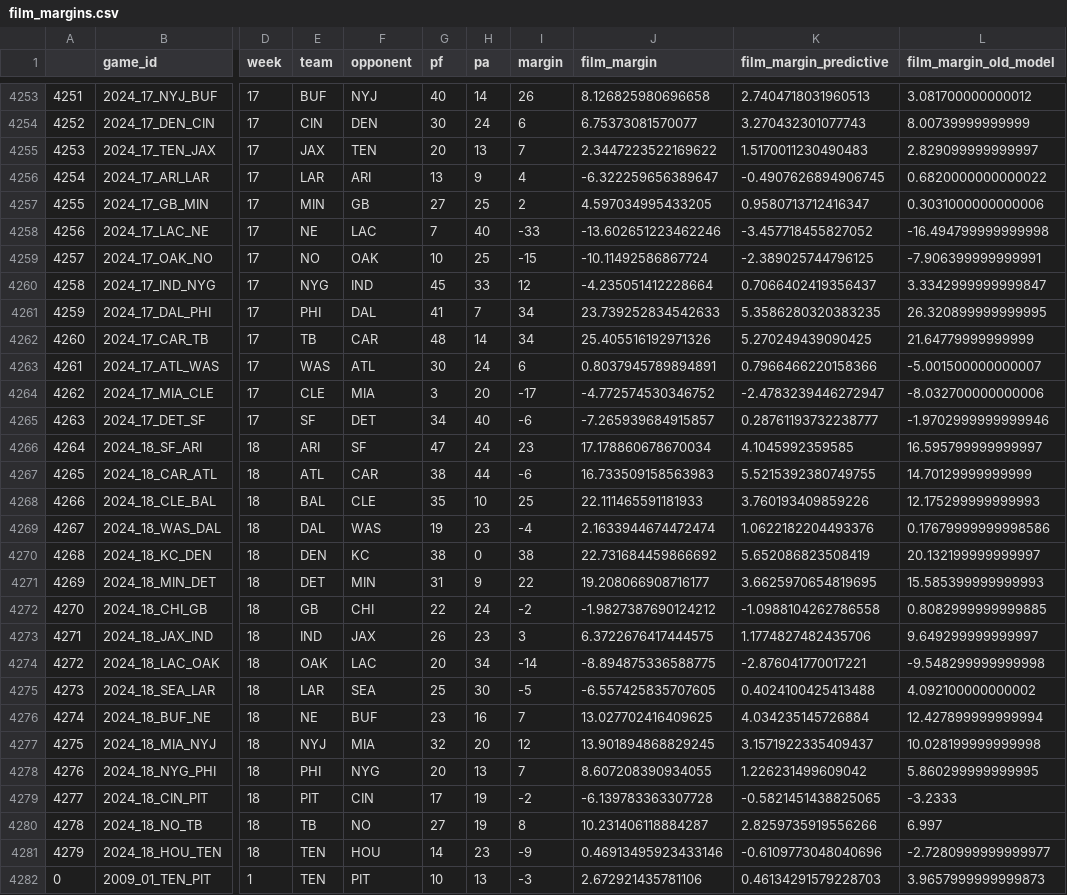
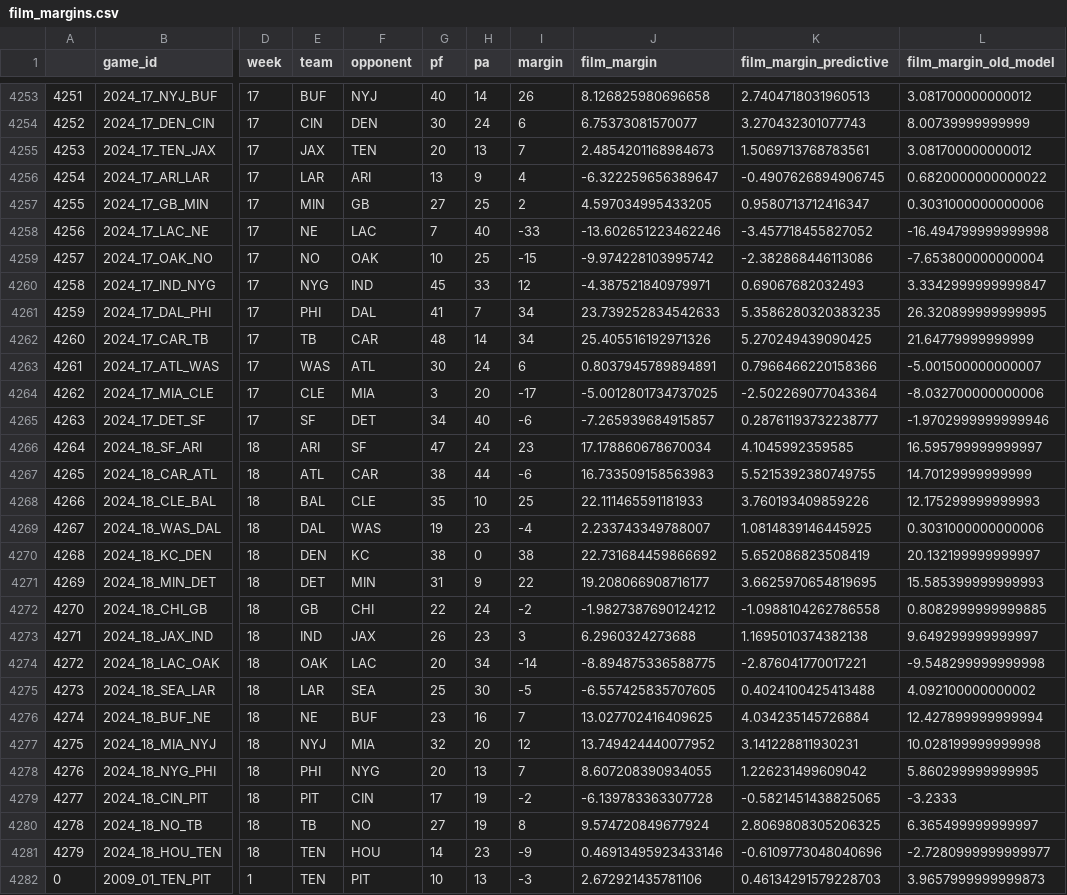
Before and after one commit to greerreNFL/filmmargin, a CSV file: film_margins.csv, drawn as a sheet; only a part is shown, gaps mark what is left out; the diff covers the shown part only; the diff names each change by its address in the sheet, - before the commit and + after, or states it on an @@ line.

```diff
--- a/film_margins.csv
+++ b/film_margins.csv
-J4255 (film_margin): 2.3447223522169622
+J4255 (film_margin): 2.4854201168984673
-K4255 (film_margin_predictive): 1.5170011230490483
+K4255 (film_margin_predictive): 1.5069713768783561
-L4255 (film_margin_old_model): 2.829099999999997
+L4255 (film_margin_old_model): 3.081700000000012
-J4259 (film_margin): -10.11492586867724
+J4259 (film_margin): -9.974228103995742
-K4259 (film_margin_predictive): -2.389025744796125
+K4259 (film_margin_predictive): -2.382868446113086
-L4259 (film_margin_old_model): -7.906399999999991
+L4259 (film_margin_old_model): -7.653800000000004
-J4260 (film_margin): -4.235051412228664
+J4260 (film_margin): -4.387521840979971
-K4260 (film_margin_predictive): 0.7066402419356437
+K4260 (film_margin_predictive): 0.69067682032493
-J4264 (film_margin): -4.772574530346752
+J4264 (film_margin): -5.0012801734737025
-K4264 (film_margin_predictive): -2.4783239446272947
+K4264 (film_margin_predictive): -2.502269077043364
-J4269 (film_margin): 2.1633944674472474
+J4269 (film_margin): 2.233743349788007
-K4269 (film_margin_predictive): 1.0622182204493376
+K4269 (film_margin_predictive): 1.0814839146445925
-L4269 (film_margin_old_model): 0.17679999999998586
+L4269 (film_margin_old_model): 0.3031000000000006
-J4273 (film_margin): 6.3722676417444575
+J4273 (film_margin): 6.2960324273688
-K4273 (film_margin_predictive): 1.1774827482435706
+K4273 (film_margin_predictive): 1.1695010374382138
-J4277 (film_margin): 13.901894868829245
+J4277 (film_margin): 13.749424440077952
-K4277 (film_margin_predictive): 3.1571922335409437
+K4277 (film_margin_predictive): 3.141228811930231
-J4280 (film_margin): 10.231406118884287
+J4280 (film_margin): 9.574720849677924
-K4280 (film_margin_predictive): 2.8259735919556266
+K4280 (film_margin_predictive): 2.8069808305206325
-L4280 (film_margin_old_model): 6.997
+L4280 (film_margin_old_model): 6.365499999999997
```
Also changed, not shown: 26 edited cells elsewhere in this file.
